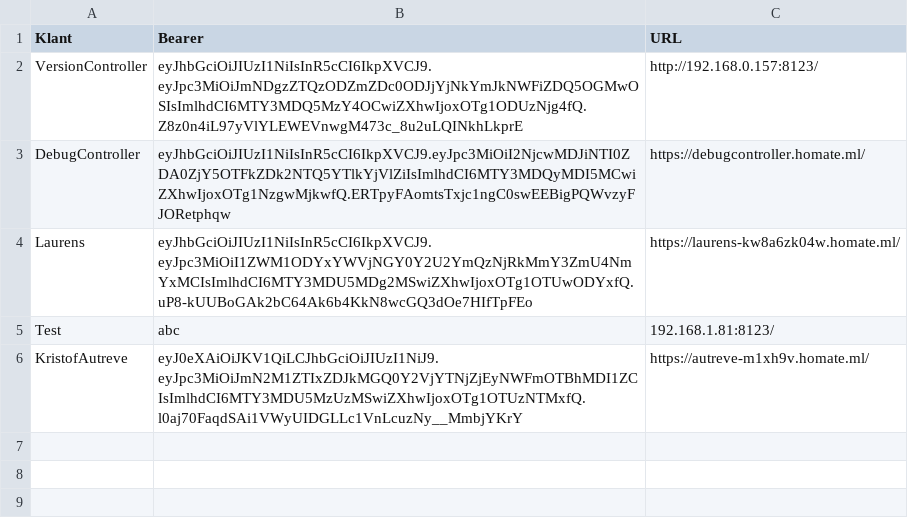
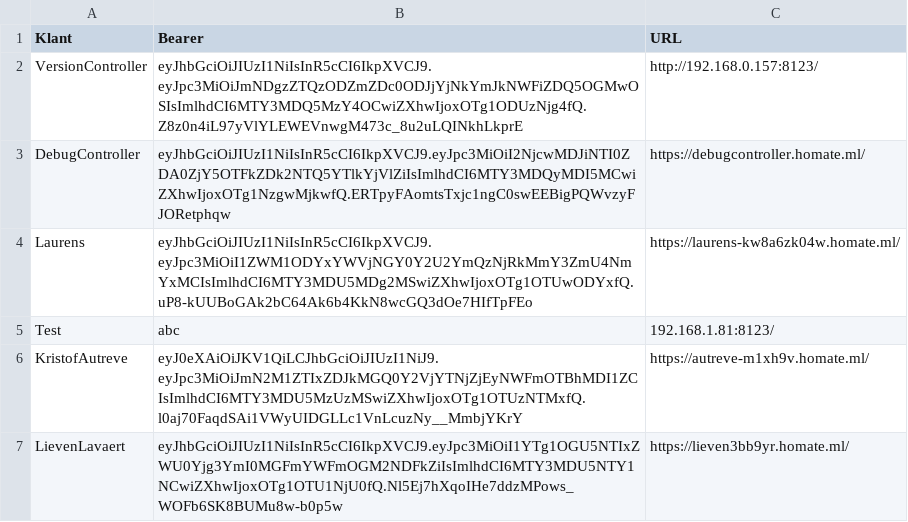
Before and after one commit to nvrstl/ha-updatescript, a CSV file: server_db.csv, drawn as a sheet.

```diff
--- a/server_db.csv
+++ b/server_db.csv
@@ -6 +6,2 @@ Test,abc,192.168.1.81:8123/
 KristofAutreve,eyJ0eXAiOiJKV1QiLCJhbGciOiJIUzI1NiJ9.eyJpc3MiOiJmN2M1ZTIxZDJkMGQ0Y2VjYTNjZjEyNWFmOTBhMDI1ZCIsImlhdCI6MTY3MDU5MzUzMSwiZXhwIjoxOTg1OTUzNTMxfQ.l0aj70FaqdSAi1VWyUIDGLLc1VnLcuzNy__MmbjYKrY,https://autreve-m1xh9v.homate.ml/
+LievenLavaert,eyJhbGciOiJIUzI1NiIsInR5cCI6IkpXVCJ9.eyJpc3MiOiI1YTg1OGU5NTIxZWU0Yjg3YmI0MGFmYWFmOGM2NDFkZiIsImlhdCI6MTY3MDU5NTY1NCwiZXhwIjoxOTg1OTU1NjU0fQ.Nl5Ej7hXqoIHe7ddzMPows_WOFb6SK8BUMu8w-b0p5w,https://lieven3bb9yr.homate.ml/
```
Also changed, not shown: 3 other files.
